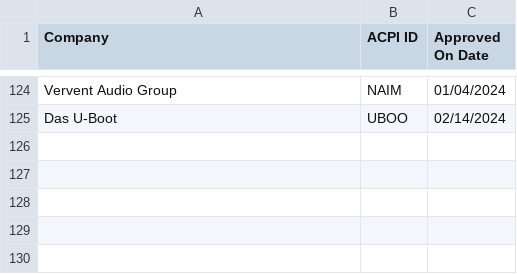
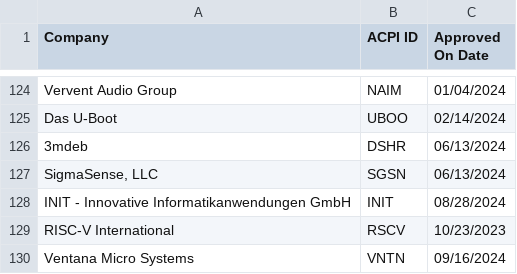
Before and after one commit to redhat-plumbers/systemd-rhel9, a CSV file: hwdb.d/acpi_id_registry.csv, drawn as a sheet; only a part is shown, gaps mark what is left out; the diff names each change by its address in the sheet, - before the commit and + after, or states it on an @@ line.

```diff
--- a/hwdb.d/acpi_id_registry.csv
+++ b/hwdb.d/acpi_id_registry.csv
+row 126: 3mdeb | DSHR | 06/13/2024
+row 127: SigmaSense, LLC | SGSN | 06/13/2024
+row 128: INIT - Innovative Informatikanwendungen GmbH | INIT | 08/28/2024
+row 129: RISC-V International | RSCV | 10/23/2023
+row 130: Ventana Micro Systems | VNTN | 09/16/2024
```
Also changed, not shown: hwdb.d/pnp_id_registry.csv, 10 other files.
